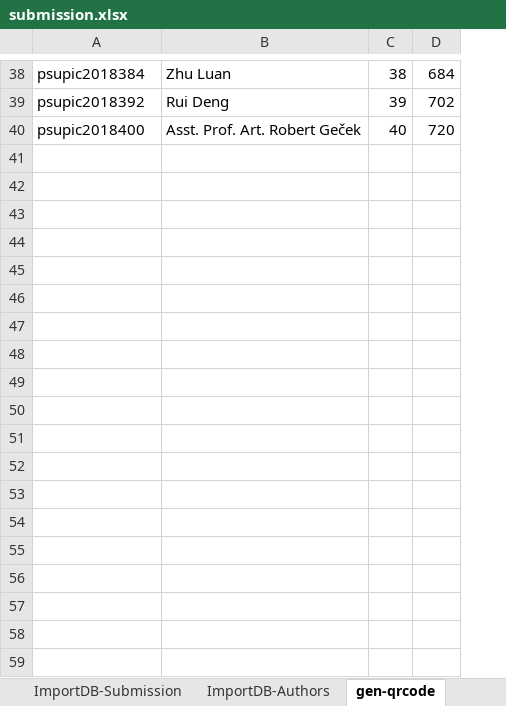
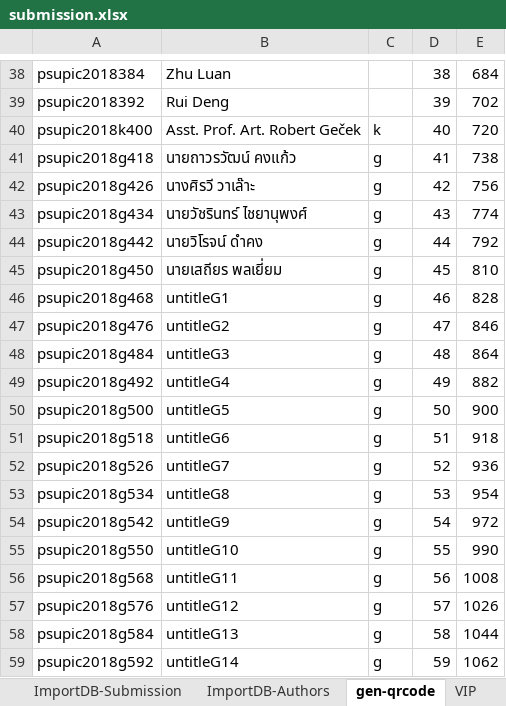
Before and after one commit to beboy208/psupic2018, an Excel workbook: Conference2018/reports/submission.xlsx, sheet gen-qrcode, drawn as a sheet; only a part is shown, gaps mark what is left out; values as stored, in another font and other column widths than the file's, no borders; the diff covers the shown part only; the diff names each change by its address in the sheet, - before the commit and + after, or states it on an @@ line.

```diff
--- a/Conference2018/reports/submission.xlsx (sheet gen-qrcode)
+++ b/Conference2018/reports/submission.xlsx (sheet gen-qrcode)
+sheet tab: VIP
+column C, row 40: k
-A40: psupic2018400
+A40: psupic2018k400
+row 41: psupic2018g418 | นายถาวรวัฒน์ คงแก้ว | g | 41 | 738
+row 42: psupic2018g426 | นางศิรวี วาเล๊าะ | g | 42 | 756
+row 43: psupic2018g434 | นายวัชรินทร์ ไชยานุพงศ์ | g | 43 | 774
+row 44: psupic2018g442 | นายวิโรจน์ ดำคง | g | 44 | 792
+row 45: psupic2018g450 | นายเสถียร พลเยี่ยม | g | 45 | 810
+row 46: psupic2018g468 | untitleG1 | g | 46 | 828
+row 47: psupic2018g476 | untitleG2 | g | 47 | 846
+row 48: psupic2018g484 | untitleG3 | g | 48 | 864
+row 49: psupic2018g492 | untitleG4 | g | 49 | 882
+row 50: psupic2018g500 | untitleG5 | g | 50 | 900
+row 51: psupic2018g518 | untitleG6 | g | 51 | 918
+row 52: psupic2018g526 | untitleG7 | g | 52 | 936
+row 53: psupic2018g534 | untitleG8 | g | 53 | 954
+row 54: psupic2018g542 | untitleG9 | g | 54 | 972
+row 55: psupic2018g550 | untitleG10 | g | 55 | 990
+row 56: psupic2018g568 | untitleG11 | g | 56 | 1008
+row 57: psupic2018g576 | untitleG12 | g | 57 | 1026
+row 58: psupic2018g584 | untitleG13 | g | 58 | 1044
+row 59: psupic2018g592 | untitleG14 | g | 59 | 1062
```
Also changed, not shown: 26 added rows elsewhere in this sheet, sheet ImportDB-Authors, formulas that keep their value, 59 other files.
